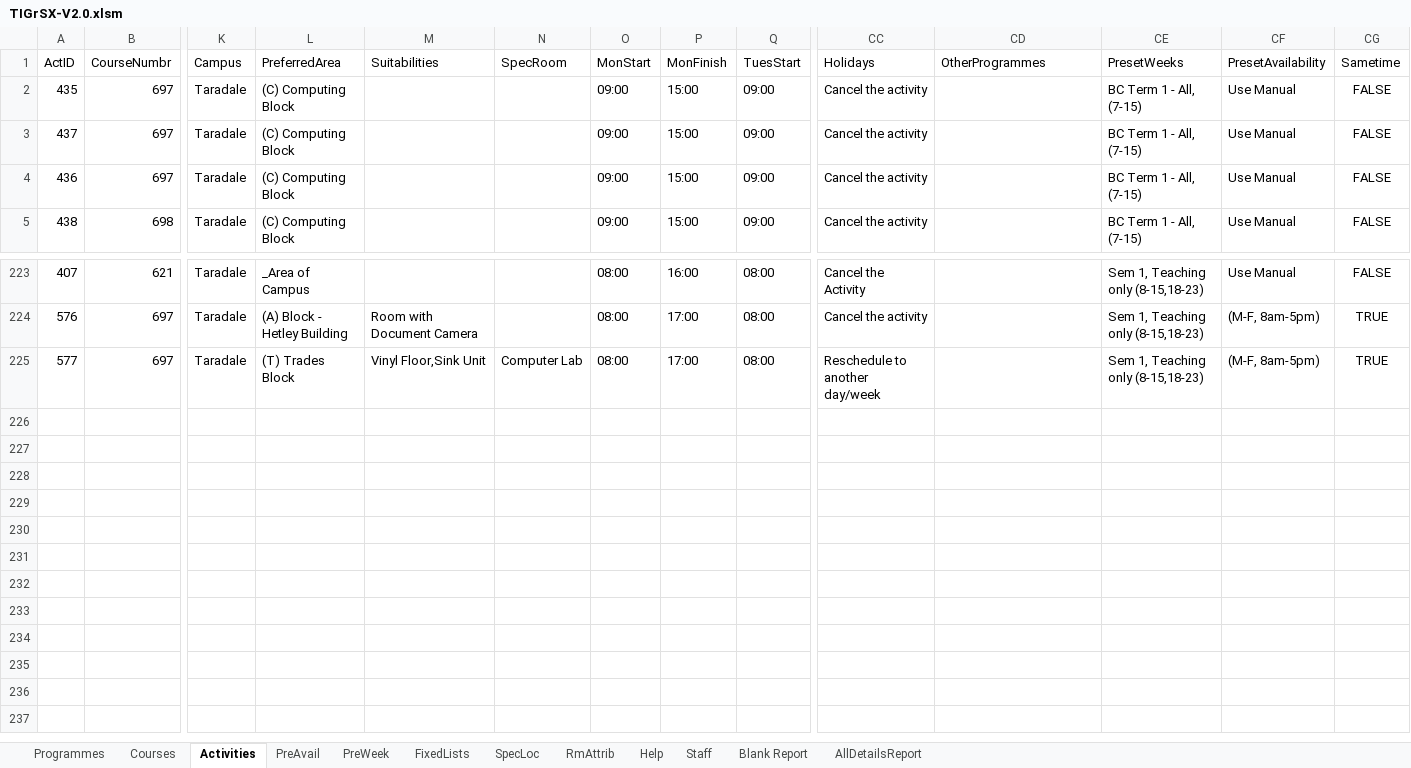
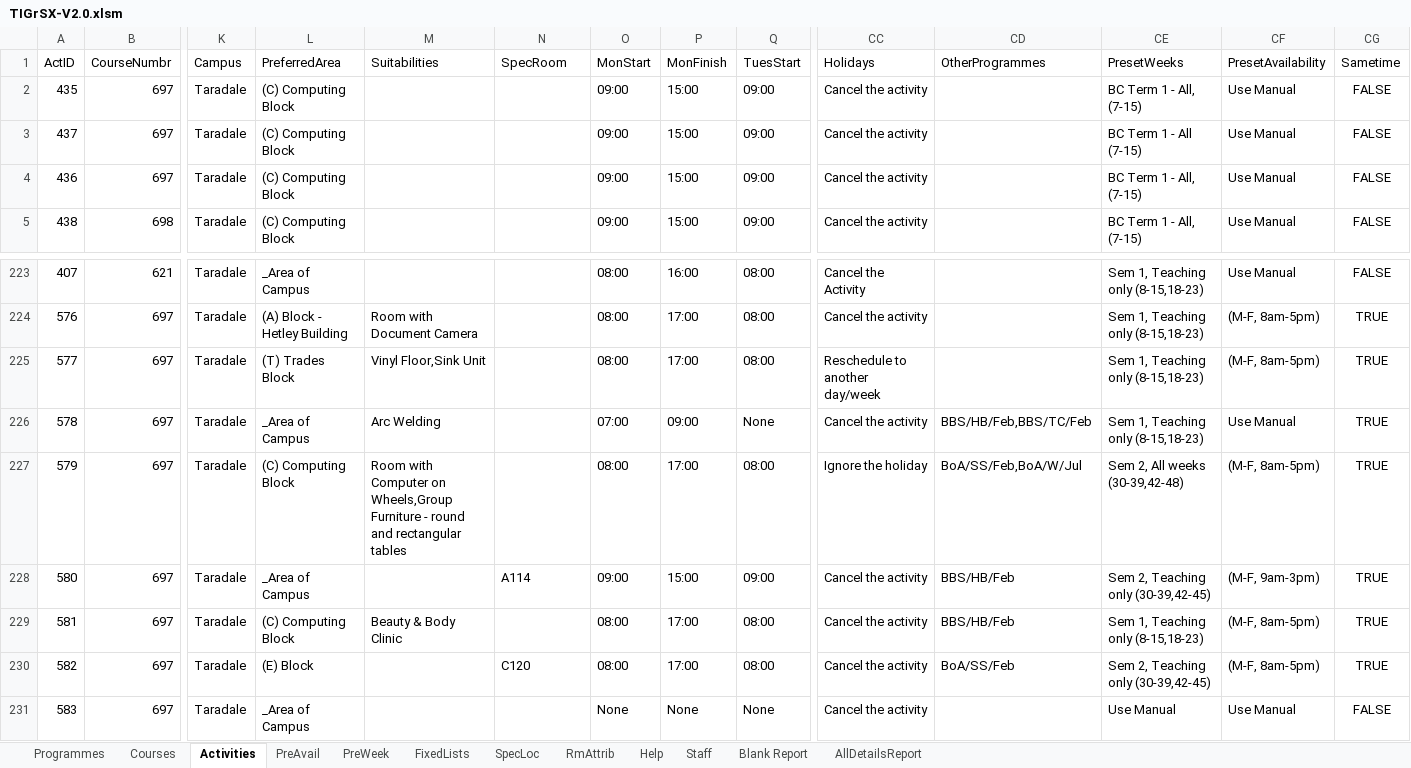
Before and after one commit to danieldangnz/BAP-2025, an Excel workbook: 3-SOLUTION/TIGrSX-V2.0.xlsm, sheet Activities, drawn as a sheet; only a part is shown, gaps mark what is left out; values as stored, in another font and other column widths than the file's, no borders; table styles not drawn; rows hold the shown columns only; the diff names each change by its address in the sheet, - before the commit and + after, or states it on an @@ line.

Commit message:
Add files via upload

```diff
--- a/3-SOLUTION/TIGrSX-V2.0.xlsm (sheet Activities)
+++ b/3-SOLUTION/TIGrSX-V2.0.xlsm (sheet Activities)
-CE3 (PresetWeeks): BC Term 1 - All, (7-15)
+CE3 (PresetWeeks): BC Term 1 - All (7-15)
-N225 (SpecRoom): Computer Lab
+N225 (SpecRoom): (empty)
+row 226: 578 | 697 | Taradale | _Area of Campus | Arc Welding |  | 07:00 | 09:00 | None | Cancel the activity | BBS/HB/Feb,BBS/TC/Feb | Sem 1, Teaching only (8-15,18-23) | Use Manual | TRUE
+row 227: 579 | 697 | Taradale | (C) Computing Block | Room with Computer on Wheels,Group Furniture - round and rectangular tables |  | 08:00 | 17:00 | 08:00 | Ignore the holiday | BoA/SS/Feb,BoA/W/Jul | Sem 2, All weeks (30-39,42-48) | (M-F, 8am-5pm) | TRUE
+row 228: 580 | 697 | Taradale | _Area of Campus |  | A114 | 09:00 | 15:00 | 09:00 | Cancel the activity | BBS/HB/Feb | Sem 2, Teaching only (30-39,42-45) | (M-F, 9am-3pm) | TRUE
+row 229: 581 | 697 | Taradale | (C) Computing Block | Beauty & Body Clinic |  | 08:00 | 17:00 | 08:00 | Cancel the activity | BBS/HB/Feb | Sem 1, Teaching only (8-15,18-23) | (M-F, 8am-5pm) | TRUE
+row 230: 582 | 697 | Taradale | (E) Block |  | C120 | 08:00 | 17:00 | 08:00 | Cancel the activity | BoA/SS/Feb | Sem 2, Teaching only (30-39,42-45) | (M-F, 8am-5pm) | TRUE
+row 231: 583 | 697 | Taradale | _Area of Campus |  |  | None | None | None | Cancel the activity |  | Use Manual | Use Manual | FALSE
```
Also changed, not shown: sheet Programmes, sheet Courses, sheet FixedLists.
